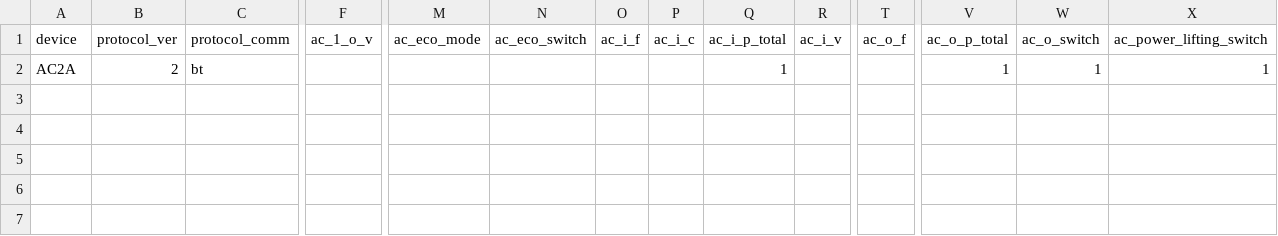
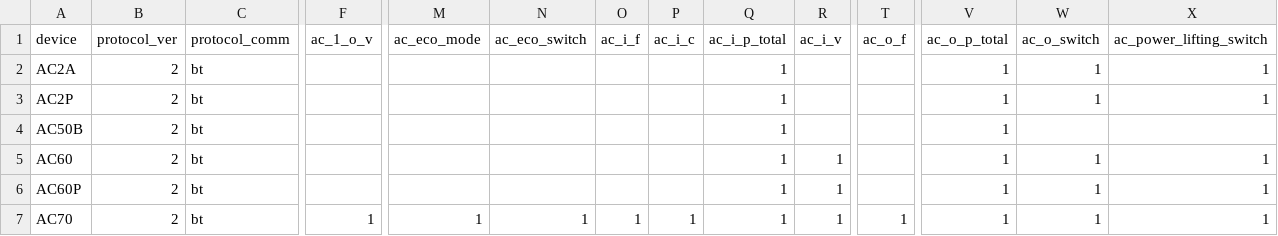
Before and after one commit to Patrick762/bluetti-registers, a CSV file: csv/devices.csv, drawn as a sheet; only a part is shown, gaps mark what is left out; rows hold the shown columns only; the diff names each change by its address in the sheet, - before the commit and + after, or states it on an @@ line.

Commit message:
added some devices

```diff
--- a/csv/devices.csv
+++ b/csv/devices.csv
+row 3: AC2P | 2 | bt |  |  |  |  |  | 1 |  |  | 1 | 1 | 1
+row 4: AC50B | 2 | bt |  |  |  |  |  | 1 |  |  | 1
+row 5: AC60 | 2 | bt |  |  |  |  |  | 1 | 1 |  | 1 | 1 | 1
+row 6: AC60P | 2 | bt |  |  |  |  |  | 1 | 1 |  | 1 | 1 | 1
+row 7: AC70 | 2 | bt | 1 | 1 | 1 | 1 | 1 | 1 | 1 | 1 | 1 | 1 | 1
```
